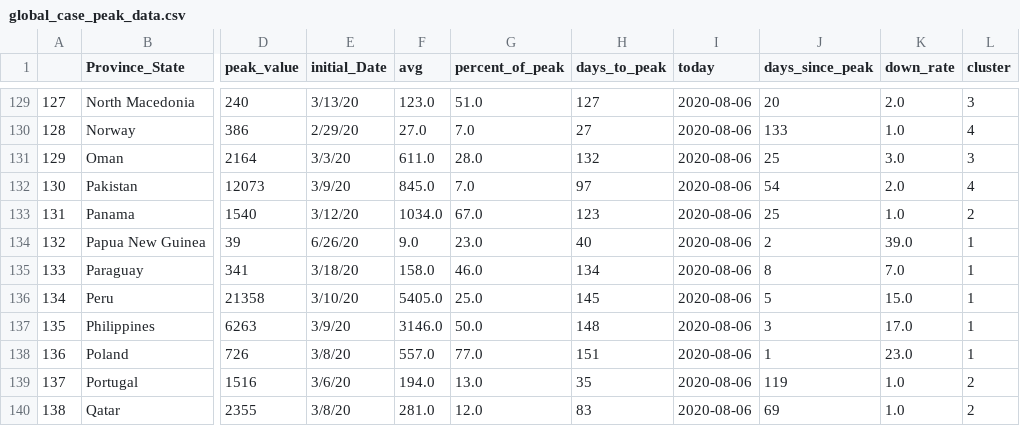
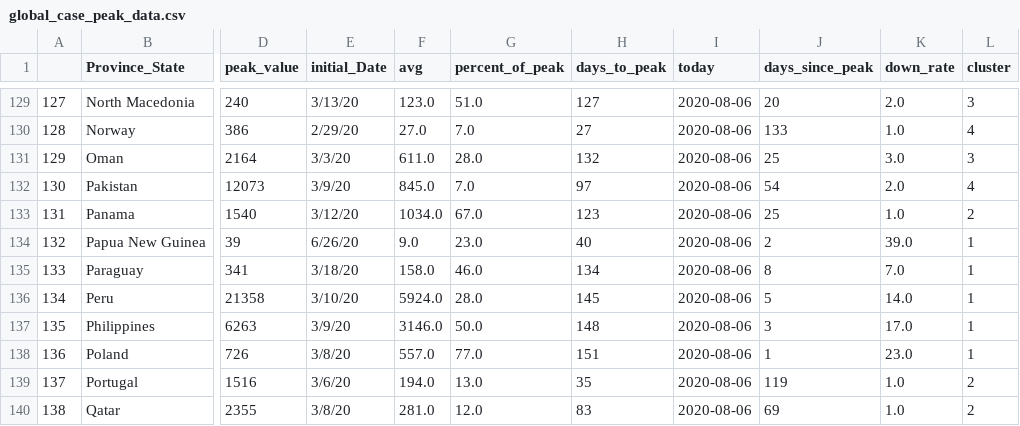
Before and after one commit to alwaysahmad/covid, a CSV file: global_case_peak_data.csv, drawn as a sheet; only a part is shown, gaps mark what is left out; the diff names each change by its address in the sheet, - before the commit and + after, or states it on an @@ line.

```diff
--- a/global_case_peak_data.csv
+++ b/global_case_peak_data.csv
-F136 (avg): 5405.0
+F136 (avg): 5924.0
-G136 (percent_of_peak): 25.0
+G136 (percent_of_peak): 28.0
-K136 (down_rate): 15.0
+K136 (down_rate): 14.0
```
Also changed, not shown: global_case_data_slope.csv, global_cases_change_data.csv, 8 other files.
